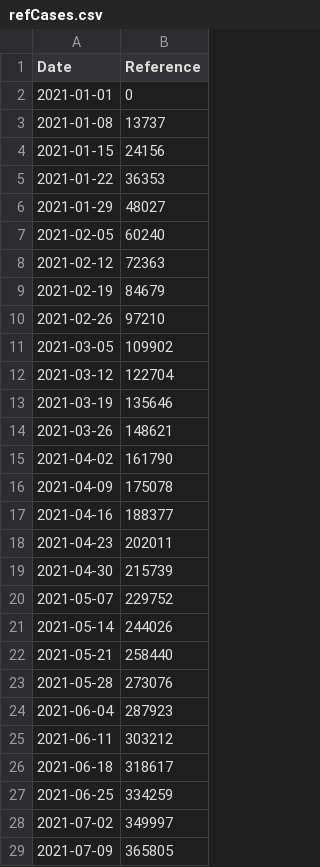
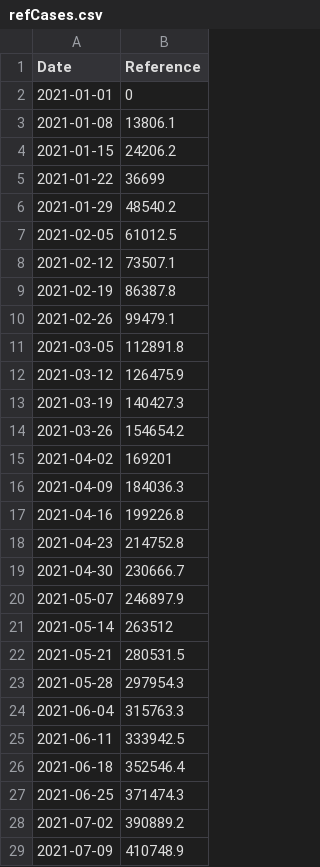
Before and after one commit to Alex-Lehmann/Immunization-Strategy-Simulation, a CSV file: App/ref/data/refCases.csv, drawn as a sheet; only a part is shown; the diff covers the shown part only.

```diff
--- a/App/ref/data/refCases.csv
+++ b/App/ref/data/refCases.csv
@@ -2,28 +2,28 @@
 2021-01-01,0
-2021-01-08,13737
-2021-01-15,24156
-2021-01-22,36353
-2021-01-29,48027
-2021-02-05,60240
-2021-02-12,72363
-2021-02-19,84679
-2021-02-26,97210
-2021-03-05,109902
-2021-03-12,122704
-2021-03-19,135646
-2021-03-26,148621
-2021-04-02,161790
-2021-04-09,175078
-2021-04-16,188377
-2021-04-23,202011
-2021-04-30,215739
-2021-05-07,229752
-2021-05-14,244026
-2021-05-21,258440
-2021-05-28,273076
-2021-06-04,287923
-2021-06-11,303212
-2021-06-18,318617
-2021-06-25,334259
-2021-07-02,349997
-2021-07-09,365805
+2021-01-08,13806.1
+2021-01-15,24206.2
+2021-01-22,36699
+2021-01-29,48540.2
+2021-02-05,61012.5
+2021-02-12,73507.1
+2021-02-19,86387.8
+2021-02-26,99479.1
+2021-03-05,112891.8
+2021-03-12,126475.9
+2021-03-19,140427.3
+2021-03-26,154654.2
+2021-04-02,169201
+2021-04-09,184036.3
+2021-04-16,199226.8
+2021-04-23,214752.8
+2021-04-30,230666.7
+2021-05-07,246897.9
+2021-05-14,263512
+2021-05-21,280531.5
+2021-05-28,297954.3
+2021-06-04,315763.3
+2021-06-11,333942.5
+2021-06-18,352546.4
+2021-06-25,371474.3
+2021-07-02,390889.2
+2021-07-09,410748.9
```
Also changed, not shown: 12 edited cells elsewhere in this file, App/ref/data/refDeaths.csv, 5 other files.
